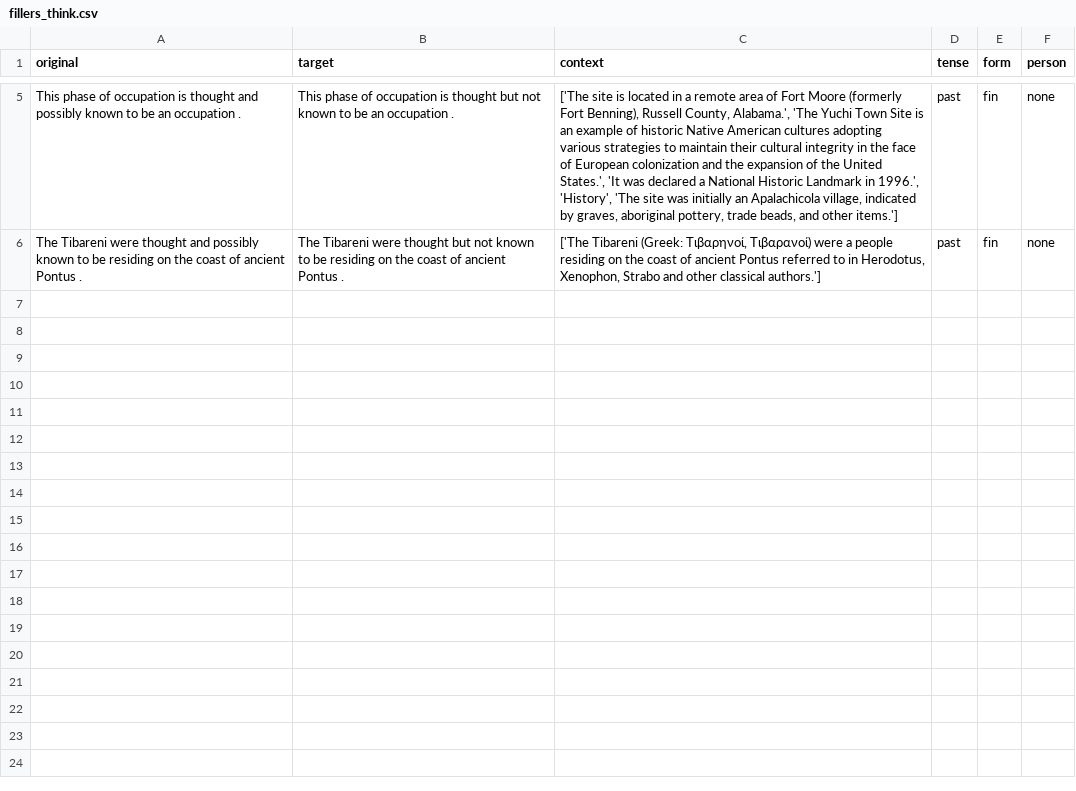
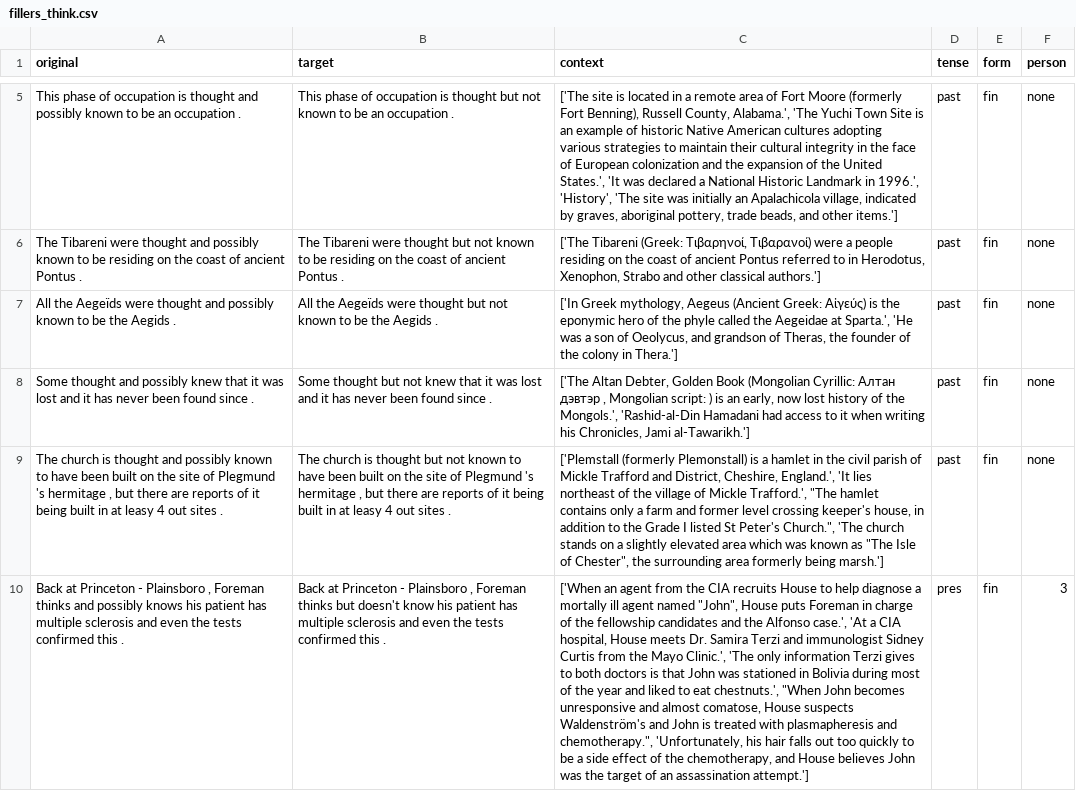
Before and after one commit to AmandaPop/reasoning-judgements, a CSV file: data_csv/fillers_think.csv, drawn as a sheet; only a part is shown, gaps mark what is left out; the diff names each change by its address in the sheet, - before the commit and + after, or states it on an @@ line.

```diff
--- a/data_csv/fillers_think.csv
+++ b/data_csv/fillers_think.csv
+row 7: All the Aegeïds were thought and possibly known to be the Aegids . | All the Aegeïds were thought but not known to be the Aegids . | ['In Greek mythology, Aegeus (Ancient Greek: Αἰγεύς) is the eponymic hero of the phyle called the Aegeidae at Sparta.', 'He was a son of Oeolycus, and grandson of Theras, the founder of the colony in Thera.'] | past | fin | none
+row 8: Some thought and possibly knew that it was lost and it has never been found since . | Some thought but not knew that it was lost and it has never been found since . | ['The Altan Debter, Golden Book (Mongolian Cyrillic: Алтан дэвтэр , Mongolian script: ) is an early, now lost history of the Mongols.', 'Rashid-al-Din Hamadani had access to it when writing his Chronicles, Jami al-Tawarikh.'] | past | fin | none
+row 9: The church is thought and possibly known to have been built on the site of Plegmund 's hermitage , but there are reports of it being built in at leasy 4 out sites . | The church is thought but not known to have been built on the site of Plegmund 's hermitage , but there are reports of it being built in at leasy 4 out sites . | ['Plemstall (formerly Plemonstall) is a hamlet in the civil parish of Mickle Trafford and District, Cheshire, England.', 'It lies northeast of the village of Mickle Trafford.', "The hamlet contains only a farm and former level crossing keeper's house, in addition to the Grade I listed St Peter's Church.", 'The church stands on a slightly elevated area which was known as "The Isle of Chester", the surrounding area formerly being marsh.'] | past | fin | none
+row 10: Back at Princeton - Plainsboro , Foreman thinks and possibly knows his patient has multiple sclerosis and even the tests confirmed this . | Back at Princeton - Plainsboro , Foreman thinks but doesn't know his patient has multiple sclerosis and even the tests confirmed this . | ['When an agent from the CIA recruits House to help diagnose a mortally ill agent named "John", House puts Foreman in charge of the fellowship candidates and the Alfonso case.', 'At a CIA hospital, House meets Dr. Samira Terzi and immunologist Sidney Curtis from the Mayo Clinic.', 'The only information Terzi gives to both doctors is that John was stationed in Bolivia during most of the year and liked to eat chestnuts.', "When John becomes unresponsive and almost comatose, House suspects Waldenström's and John is treated with plasmapheresis and chemotherapy.", 'Unfortunately, his hair falls out too quickly to be a side effect of the chemotherapy, and House believes John was the target of an assassination attempt.'] | pres | fin | 3
```
Also changed, not shown: 10 other files.
